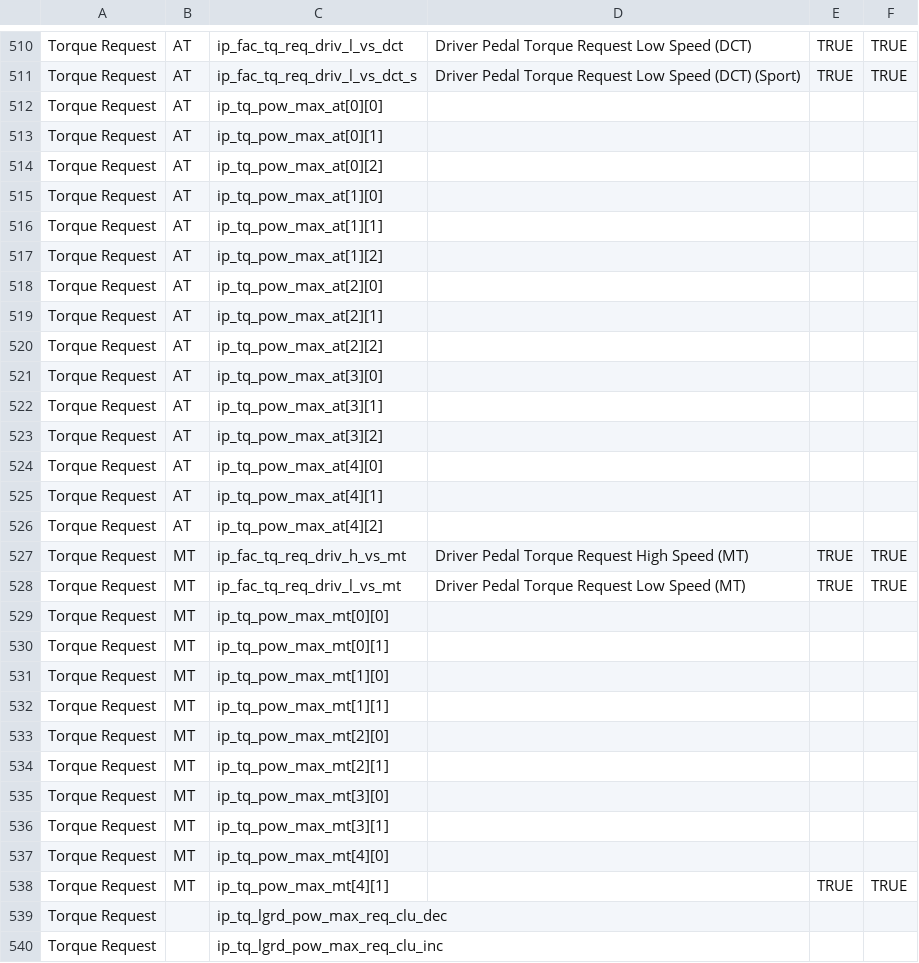
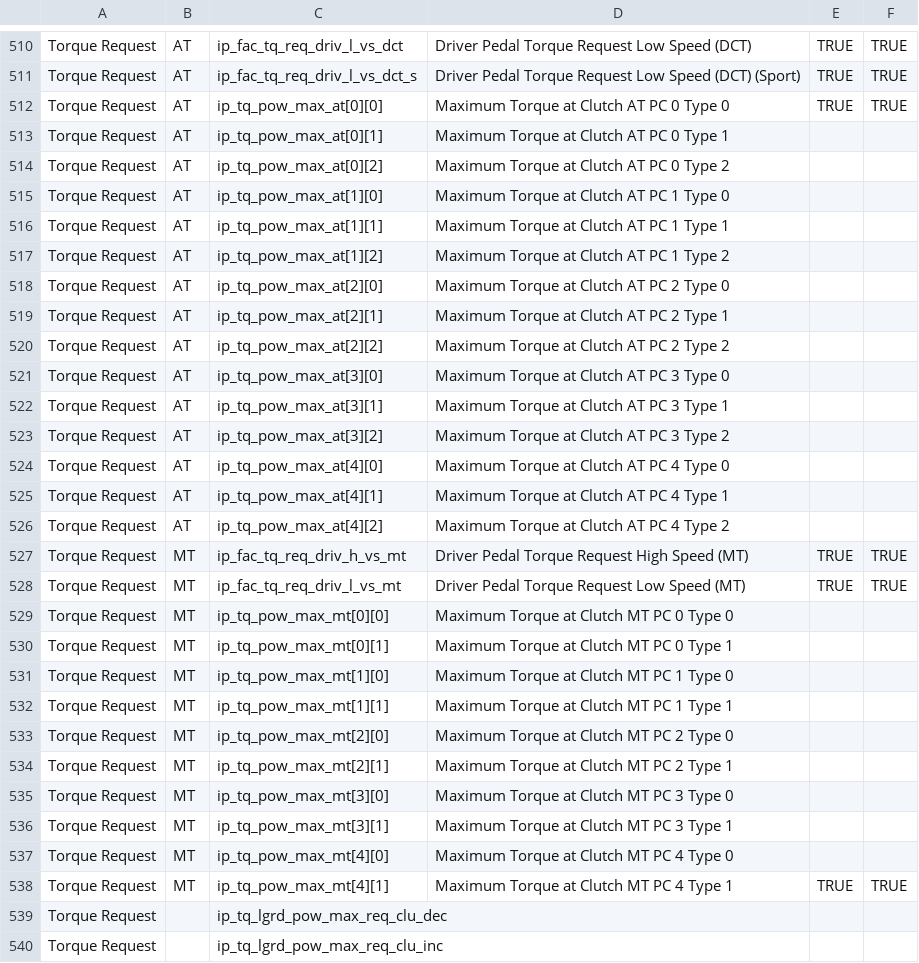
Before and after one commit to bri3d/a2l2xdf, a CSV file: a2l2xdf.csv, drawn as a sheet; only a part is shown, gaps mark what is left out.

Commit message:
Update a2l2xdf.csv
Lables for torqe model tables and max torque at clutch tables

```diff
--- a/a2l2xdf.csv
+++ b/a2l2xdf.csv
@@ -511,29 +511,29 @@ Torque Request,AT,ip_fac_tq_req_driv_l_vs_dct,Driver Pedal Torque Request Low Sp
 Torque Request,AT,ip_fac_tq_req_driv_l_vs_dct_s,Driver Pedal Torque Request Low Speed (DCT) (Sport),TRUE,TRUE
-Torque Request,AT,ip_tq_pow_max_at[0][0],,,
-Torque Request,AT,ip_tq_pow_max_at[0][1],,,
-Torque Request,AT,ip_tq_pow_max_at[0][2],,,
-Torque Request,AT,ip_tq_pow_max_at[1][0],,,
-Torque Request,AT,ip_tq_pow_max_at[1][1],,,
-Torque Request,AT,ip_tq_pow_max_at[1][2],,,
-Torque Request,AT,ip_tq_pow_max_at[2][0],,,
-Torque Request,AT,ip_tq_pow_max_at[2][1],,,
-Torque Request,AT,ip_tq_pow_max_at[2][2],,,
-Torque Request,AT,ip_tq_pow_max_at[3][0],,,
-Torque Request,AT,ip_tq_pow_max_at[3][1],,,
-Torque Request,AT,ip_tq_pow_max_at[3][2],,,
-Torque Request,AT,ip_tq_pow_max_at[4][0],,,
-Torque Request,AT,ip_tq_pow_max_at[4][1],,,
-Torque Request,AT,ip_tq_pow_max_at[4][2],,,
+Torque Request,AT,ip_tq_pow_max_at[0][0],Maximum Torque at Clutch AT PC 0 Type 0,TRUE,TRUE
+Torque Request,AT,ip_tq_pow_max_at[0][1],Maximum Torque at Clutch AT PC 0 Type 1,,
+Torque Request,AT,ip_tq_pow_max_at[0][2],Maximum Torque at Clutch AT PC 0 Type 2,,
+Torque Request,AT,ip_tq_pow_max_at[1][0],Maximum Torque at Clutch AT PC 1 Type 0,,
+Torque Request,AT,ip_tq_pow_max_at[1][1],Maximum Torque at Clutch AT PC 1 Type 1,,
+Torque Request,AT,ip_tq_pow_max_at[1][2],Maximum Torque at Clutch AT PC 1 Type 2,,
+Torque Request,AT,ip_tq_pow_max_at[2][0],Maximum Torque at Clutch AT PC 2 Type 0,,
+Torque Request,AT,ip_tq_pow_max_at[2][1],Maximum Torque at Clutch AT PC 2 Type 1,,
+Torque Request,AT,ip_tq_pow_max_at[2][2],Maximum Torque at Clutch AT PC 2 Type 2,,
+Torque Request,AT,ip_tq_pow_max_at[3][0],Maximum Torque at Clutch AT PC 3 Type 0,,
+Torque Request,AT,ip_tq_pow_max_at[3][1],Maximum Torque at Clutch AT PC 3 Type 1,,
+Torque Request,AT,ip_tq_pow_max_at[3][2],Maximum Torque at Clutch AT PC 3 Type 2,,
+Torque Request,AT,ip_tq_pow_max_at[4][0],Maximum Torque at Clutch AT PC 4 Type 0,,
+Torque Request,AT,ip_tq_pow_max_at[4][1],Maximum Torque at Clutch AT PC 4 Type 1,,
+Torque Request,AT,ip_tq_pow_max_at[4][2],Maximum Torque at Clutch AT PC 4 Type 2,,
 Torque Request,MT,ip_fac_tq_req_driv_h_vs_mt,Driver Pedal Torque Request High Speed (MT),TRUE,TRUE
 Torque Request,MT,ip_fac_tq_req_driv_l_vs_mt,Driver Pedal Torque Request Low Speed (MT),TRUE,TRUE
-Torque Request,MT,ip_tq_pow_max_mt[0][0],,,
-Torque Request,MT,ip_tq_pow_max_mt[0][1],,,
-Torque Request,MT,ip_tq_pow_max_mt[1][0],,,
-Torque Request,MT,ip_tq_pow_max_mt[1][1],,,
-Torque Request,MT,ip_tq_pow_max_mt[2][0],,,
-Torque Request,MT,ip_tq_pow_max_mt[2][1],,,
-Torque Request,MT,ip_tq_pow_max_mt[3][0],,,
-Torque Request,MT,ip_tq_pow_max_mt[3][1],,,
-Torque Request,MT,ip_tq_pow_max_mt[4][0],,,
-Torque Request,MT,ip_tq_pow_max_mt[4][1],,TRUE,TRUE
+Torque Request,MT,ip_tq_pow_max_mt[0][0],Maximum Torque at Clutch MT PC 0 Type 0,,
+Torque Request,MT,ip_tq_pow_max_mt[0][1],Maximum Torque at Clutch MT PC 0 Type 1,,
+Torque Request,MT,ip_tq_pow_max_mt[1][0],Maximum Torque at Clutch MT PC 1 Type 0,,
+Torque Request,MT,ip_tq_pow_max_mt[1][1],Maximum Torque at Clutch MT PC 1 Type 1,,
+Torque Request,MT,ip_tq_pow_max_mt[2][0],Maximum Torque at Clutch MT PC 2 Type 0,,
+Torque Request,MT,ip_tq_pow_max_mt[2][1],Maximum Torque at Clutch MT PC 2 Type 1,,
+Torque Request,MT,ip_tq_pow_max_mt[3][0],Maximum Torque at Clutch MT PC 3 Type 0,,
+Torque Request,MT,ip_tq_pow_max_mt[3][1],Maximum Torque at Clutch MT PC 3 Type 1,,
+Torque Request,MT,ip_tq_pow_max_mt[4][0],Maximum Torque at Clutch MT PC 4 Type 0,,
+Torque Request,MT,ip_tq_pow_max_mt[4][1],Maximum Torque at Clutch MT PC 4 Type 1,TRUE,TRUE
 Torque Request,,ip_tq_lgrd_pow_max_req_clu_dec,,,
```
